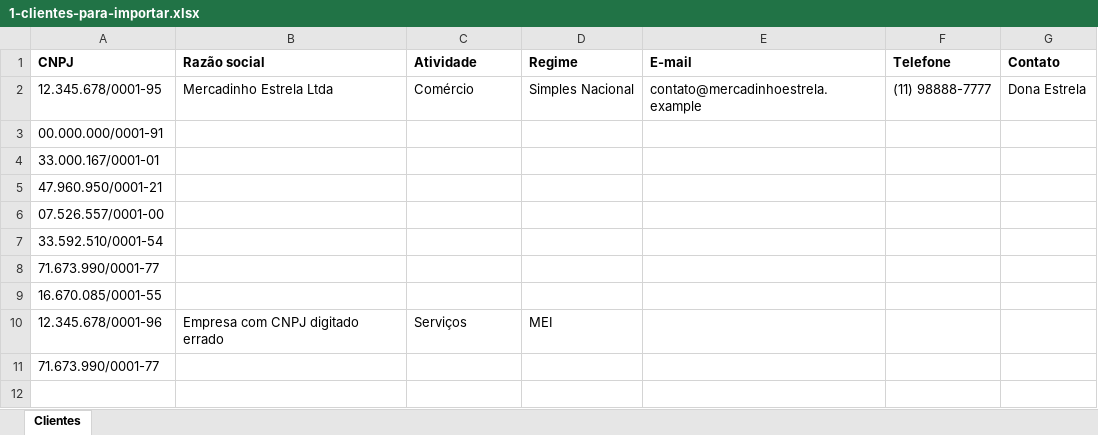
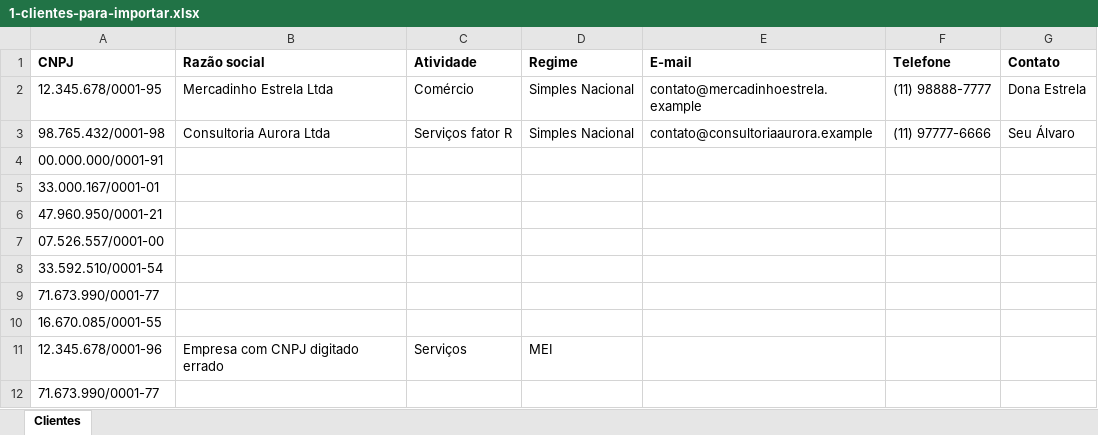
Before and after one commit to DeOliveiralucasThiago/tolariscontabil, an Excel workbook: kit-de-teste/1-clientes-para-importar.xlsx, sheet Clientes, drawn as a sheet; values as stored, in another font and other column widths than the file's, no borders; the diff names each change by its address in the sheet, - before the commit and + after, or states it on an @@ line.

```diff
--- a/kit-de-teste/1-clientes-para-importar.xlsx (sheet Clientes)
+++ b/kit-de-teste/1-clientes-para-importar.xlsx (sheet Clientes)
+row 3: 98.765.432/0001-98 | Consultoria Aurora Ltda | Serviços fator R | Simples Nacional | contato@consultoriaaurora.example | (11) 97777-6666 | Seu Álvaro
```
Also changed, not shown: kit-de-teste/2-dados-contabeis-12-meses.xlsx, 7 other files.
